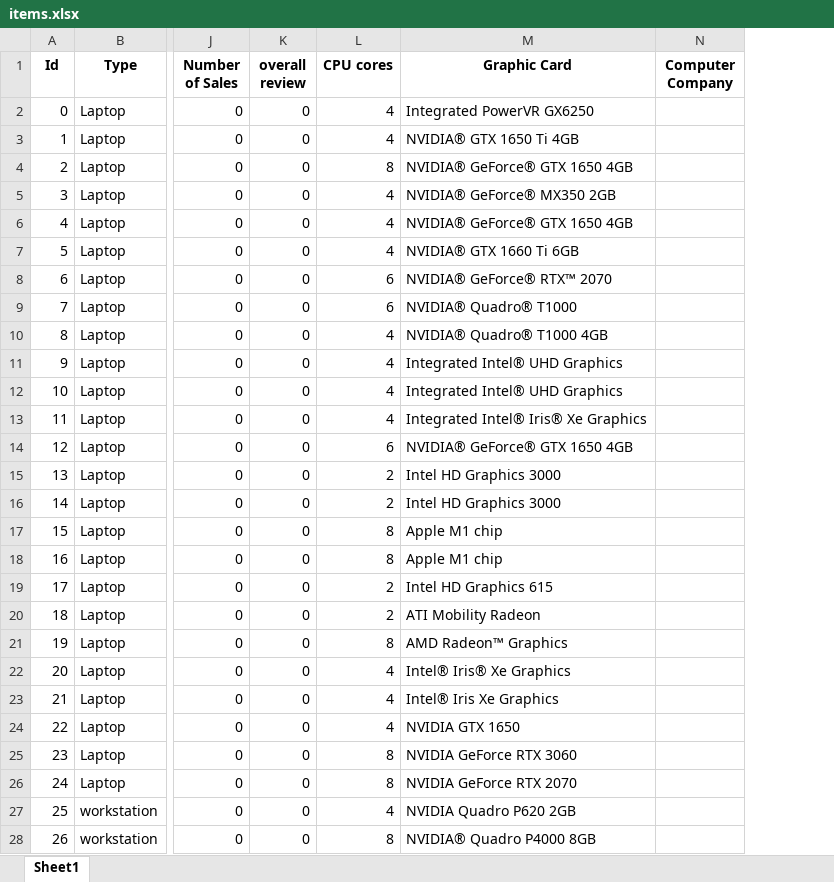
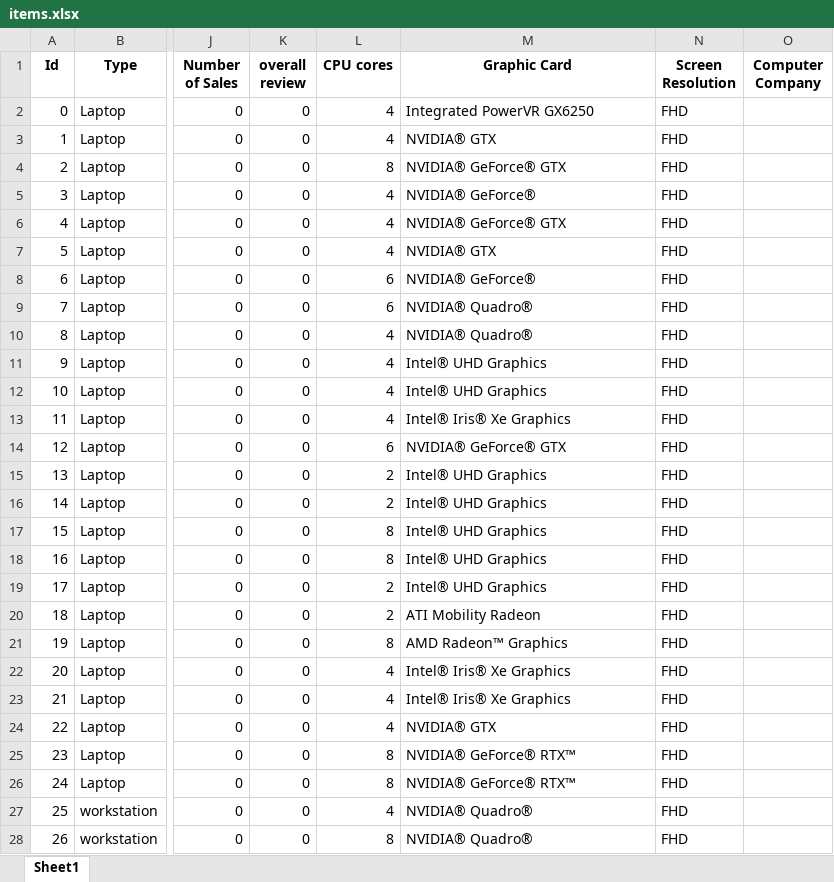
Before and after one commit to ZiY1/Online-Computer-Store-System, an Excel workbook: csv_files/items.xlsx, sheet Sheet1, drawn as a sheet; only a part is shown, gaps mark what is left out; values as stored, in another font and other column widths than the file's, no borders; the diff covers the shown part only; the diff names each change by its address in the sheet, - before the commit and + after, or states it on an @@ line.

Commit message:
Add files via upload

```diff
--- a/csv_files/items.xlsx (sheet Sheet1)
+++ b/csv_files/items.xlsx (sheet Sheet1)
+column N (Screen Resolution), rows 2-28: all FHD
-M3 (Graphic Card): NVIDIA® GTX 1650 Ti 4GB
+M3 (Graphic Card): NVIDIA® GTX
-M4 (Graphic Card): NVIDIA® GeForce® GTX 1650 4GB
+M4 (Graphic Card): NVIDIA® GeForce® GTX
-M5 (Graphic Card): NVIDIA® GeForce® MX350 2GB
+M5 (Graphic Card): NVIDIA® GeForce®
-M6 (Graphic Card): NVIDIA® GeForce® GTX 1650 4GB
+M6 (Graphic Card): NVIDIA® GeForce® GTX
-M7 (Graphic Card): NVIDIA® GTX 1660 Ti 6GB
+M7 (Graphic Card): NVIDIA® GTX
-M8 (Graphic Card): NVIDIA® GeForce® RTX™ 2070
+M8 (Graphic Card): NVIDIA® GeForce®
-M9 (Graphic Card): NVIDIA® Quadro® T1000
+M9 (Graphic Card): NVIDIA® Quadro®
-M10 (Graphic Card): NVIDIA® Quadro® T1000 4GB
+M10 (Graphic Card): NVIDIA® Quadro®
-M11:M12 (Graphic Card): Integrated Intel® UHD Graphics
+M11:M12 (Graphic Card): Intel® UHD Graphics
-M13 (Graphic Card): Integrated Intel® Iris® Xe Graphics
+M13 (Graphic Card): Intel® Iris® Xe Graphics
-M14 (Graphic Card): NVIDIA® GeForce® GTX 1650 4GB
+M14 (Graphic Card): NVIDIA® GeForce® GTX
-M15:M16 (Graphic Card): Intel HD Graphics 3000
+M15:M16 (Graphic Card): Intel® UHD Graphics
-M17:M18 (Graphic Card): Apple M1 chip
+M17:M18 (Graphic Card): Intel® UHD Graphics
-M19 (Graphic Card): Intel HD Graphics 615
+M19 (Graphic Card): Intel® UHD Graphics
-M23 (Graphic Card): Intel® Iris Xe Graphics
+M23 (Graphic Card): Intel® Iris® Xe Graphics
-M24 (Graphic Card): NVIDIA GTX 1650
+M24 (Graphic Card): NVIDIA® GTX
-M25 (Graphic Card): NVIDIA GeForce RTX 3060
+M25 (Graphic Card): NVIDIA® GeForce® RTX™
-M26 (Graphic Card): NVIDIA GeForce RTX 2070
+M26 (Graphic Card): NVIDIA® GeForce® RTX™
-M27 (Graphic Card): NVIDIA Quadro P620 2GB
+M27 (Graphic Card): NVIDIA® Quadro®
-M28 (Graphic Card): NVIDIA® Quadro P4000 8GB
+M28 (Graphic Card): NVIDIA® Quadro®
```
Also changed, not shown: 20 edited cells elsewhere in this sheet.
